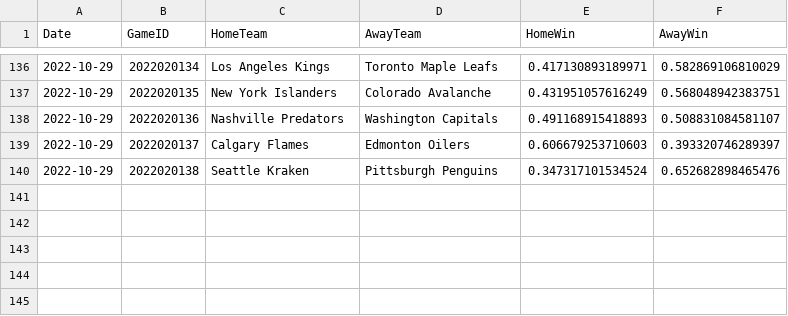
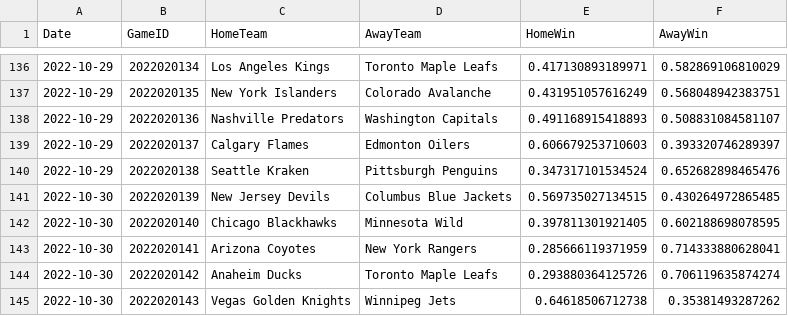
Before and after one commit to pbulsink/HockeyModel, a CSV file: data-raw/20222023odds.csv, drawn as a sheet; only a part is shown, gaps mark what is left out; the diff names each change by its address in the sheet, - before the commit and + after, or states it on an @@ line.

```diff
--- a/data-raw/20222023odds.csv
+++ b/data-raw/20222023odds.csv
+row 141: 2022-10-30 | 2022020139 | New Jersey Devils | Columbus Blue Jackets | 0.569735027134515 | 0.430264972865485
+row 142: 2022-10-30 | 2022020140 | Chicago Blackhawks | Minnesota Wild | 0.397811301921405 | 0.602188698078595
+row 143: 2022-10-30 | 2022020141 | Arizona Coyotes | New York Rangers | 0.285666119371959 | 0.714333880628041
+row 144: 2022-10-30 | 2022020142 | Anaheim Ducks | Toronto Maple Leafs | 0.293880364125726 | 0.706119635874274
+row 145: 2022-10-30 | 2022020143 | Vegas Golden Knights | Winnipeg Jets | 0.64618506712738 | 0.35381493287262
```
Also changed, not shown: 8 other files.
